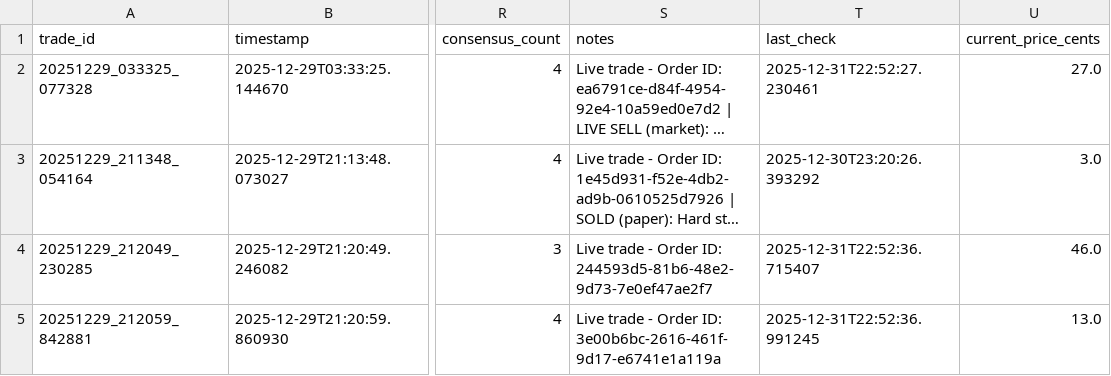
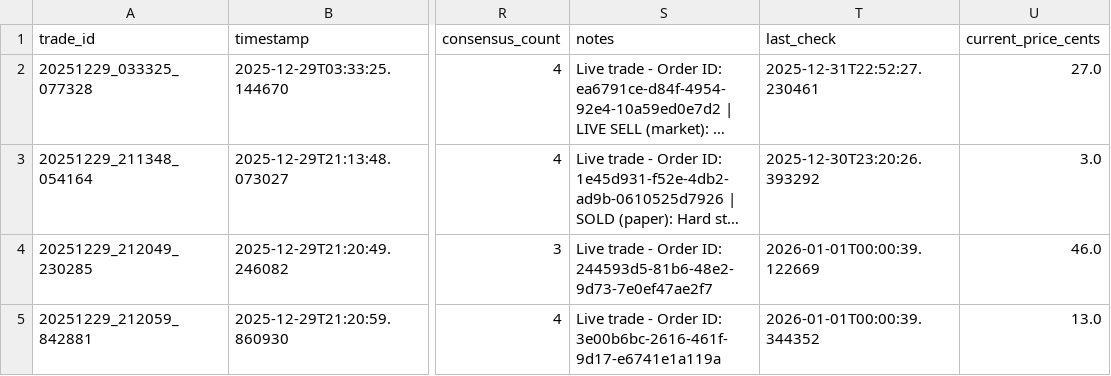
Before and after one commit to ChunTungZhuangLeo/moondev_follow, a CSV file: src/data/kalshiv2_live_1227/trades.csv, drawn as a sheet; only a part is shown, gaps mark what is left out; long unchanged cells end in …; the diff names each change by its address in the sheet, - before the commit and + after, or states it on an @@ line.

```diff
--- a/src/data/kalshiv2_live_1227/trades.csv
+++ b/src/data/kalshiv2_live_1227/trades.csv
-T4 (last_check): 2025-12-31T22:52:36.715407
+T4 (last_check): 2026-01-01T00:00:39.122669
-T5 (last_check): 2025-12-31T22:52:36.991245
+T5 (last_check): 2026-01-01T00:00:39.344352
```
Also changed, not shown: src/data/kalshiv2_live_1227/markets.csv, src/data/kalshiv2_live_1227/price_history.csv.
